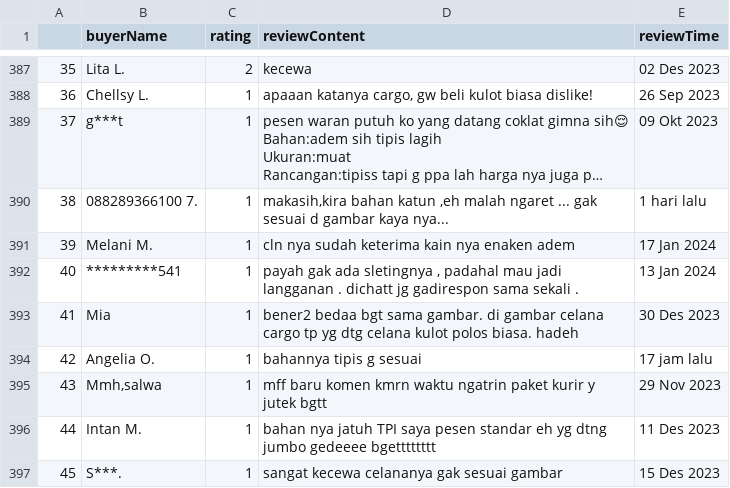
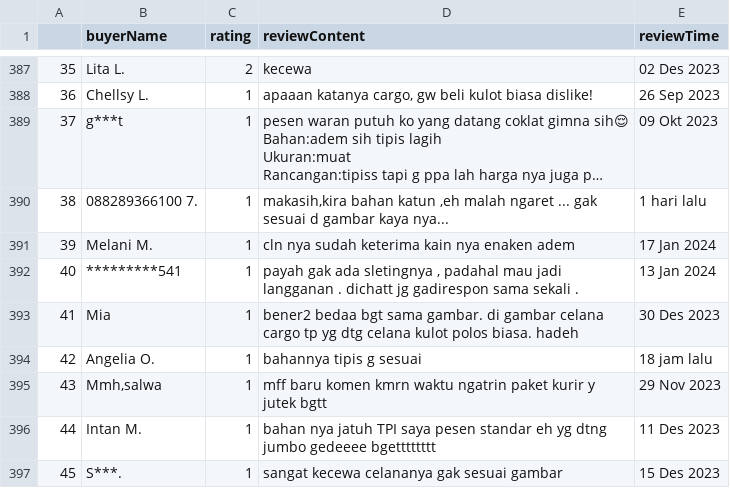
Before and after one commit to alavi-sam/lazada-review-scraper, a CSV file: data/7706390243.csv (was 7706390243.csv), drawn as a sheet; only a part is shown, gaps mark what is left out; long unchanged cells end in …; the diff names each change by its address in the sheet, - before the commit and + after, or states it on an @@ line.

```diff
--- a/7706390243.csv
+++ b/data/7706390243.csv
-E394 (reviewTime): 17 jam lalu
+E394 (reviewTime): 18 jam lalu
```
Also changed, not shown: 2 other files.
